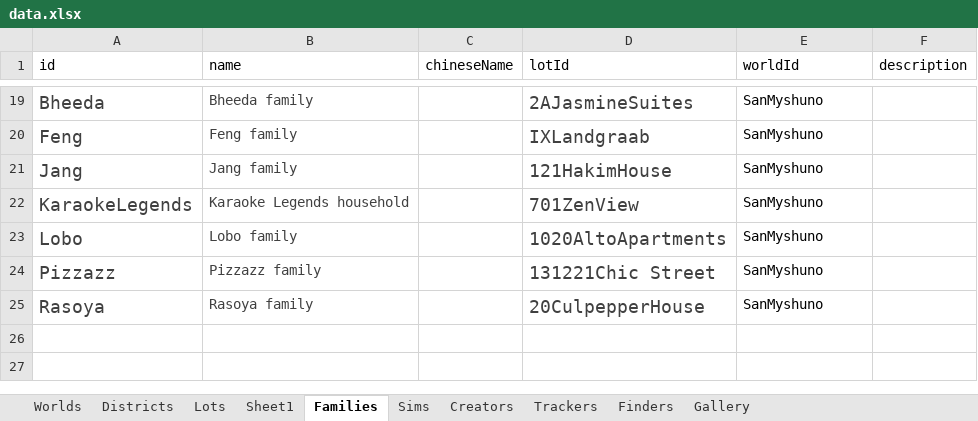
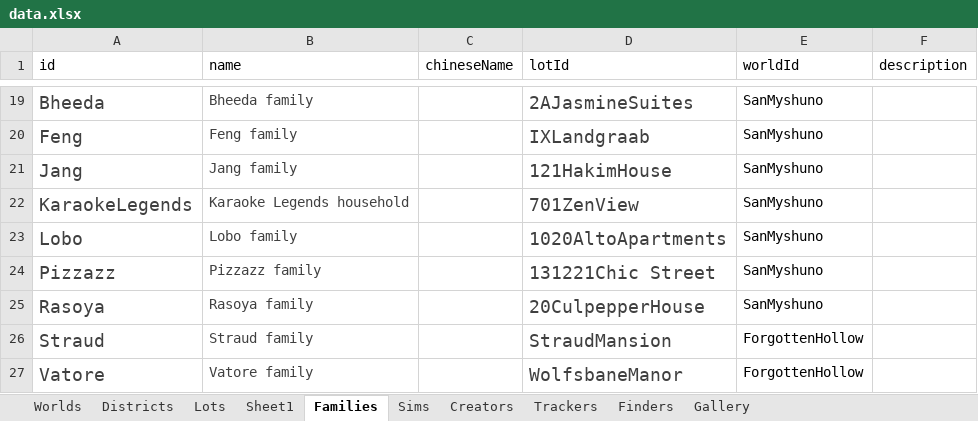
Before and after one commit to fangxrr/sims, an Excel workbook: public/data.xlsx, sheet Families, drawn as a sheet; only a part is shown, gaps mark what is left out; values as stored, in another font and other column widths than the file's, no borders; the diff names each change by its address in the sheet, - before the commit and + after, or states it on an @@ line.

```diff
--- a/public/data.xlsx (sheet Families)
+++ b/public/data.xlsx (sheet Families)
+row 26: Straud | Straud family |  | StraudMansion | ForgottenHollow
+row 27: Vatore | Vatore family |  | WolfsbaneManor | ForgottenHollow
```
Also changed, not shown: sheet Lots, sheet Districts, sheet Sheet1, sheet Worlds, 1 other file.
